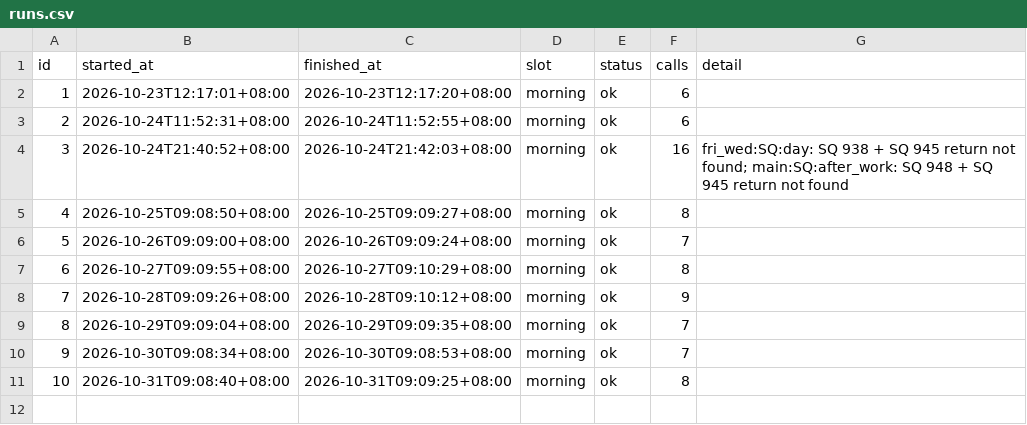
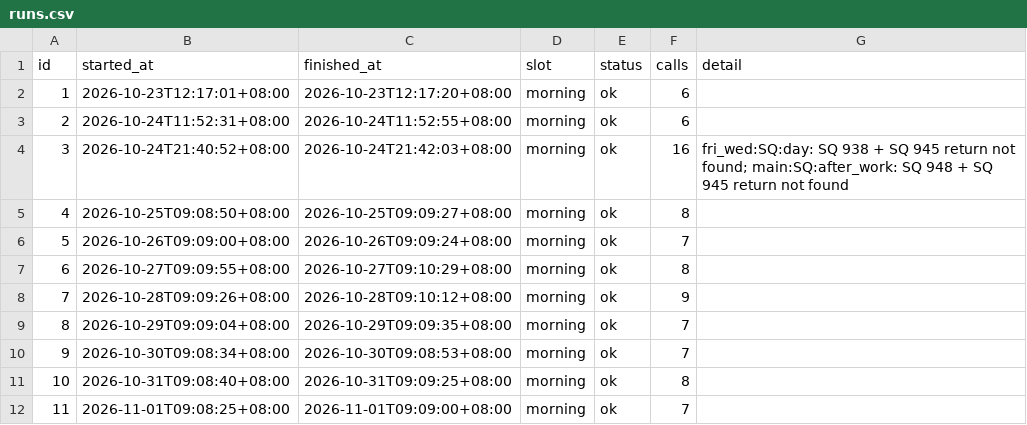
Before and after one commit to plusxjunn/jjwq-flight-tracker, a CSV file: data/runs.csv, drawn as a sheet; the diff names each change by its address in the sheet, - before the commit and + after, or states it on an @@ line.

```diff
--- a/data/runs.csv
+++ b/data/runs.csv
+row 12: 11 | 2026-11-01T09:08:25+08:00 | 2026-11-01T09:09:00+08:00 | morning | ok | 7
```
Also changed, not shown: data/prices.csv, 2 other files.
